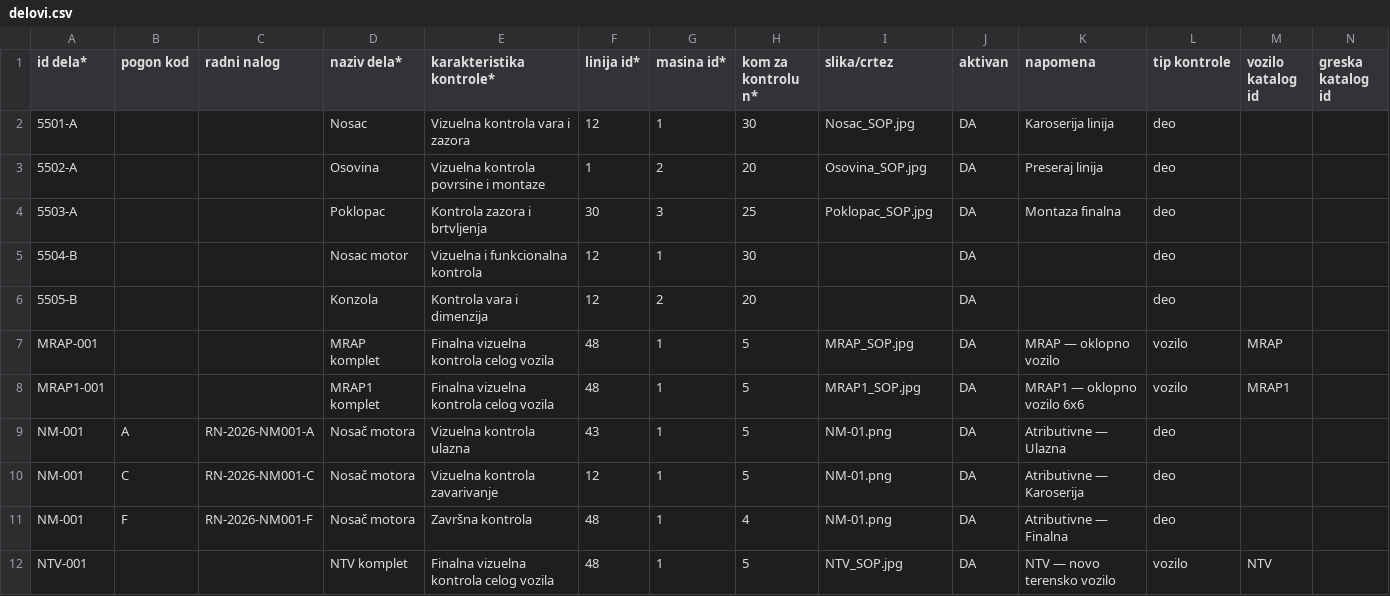
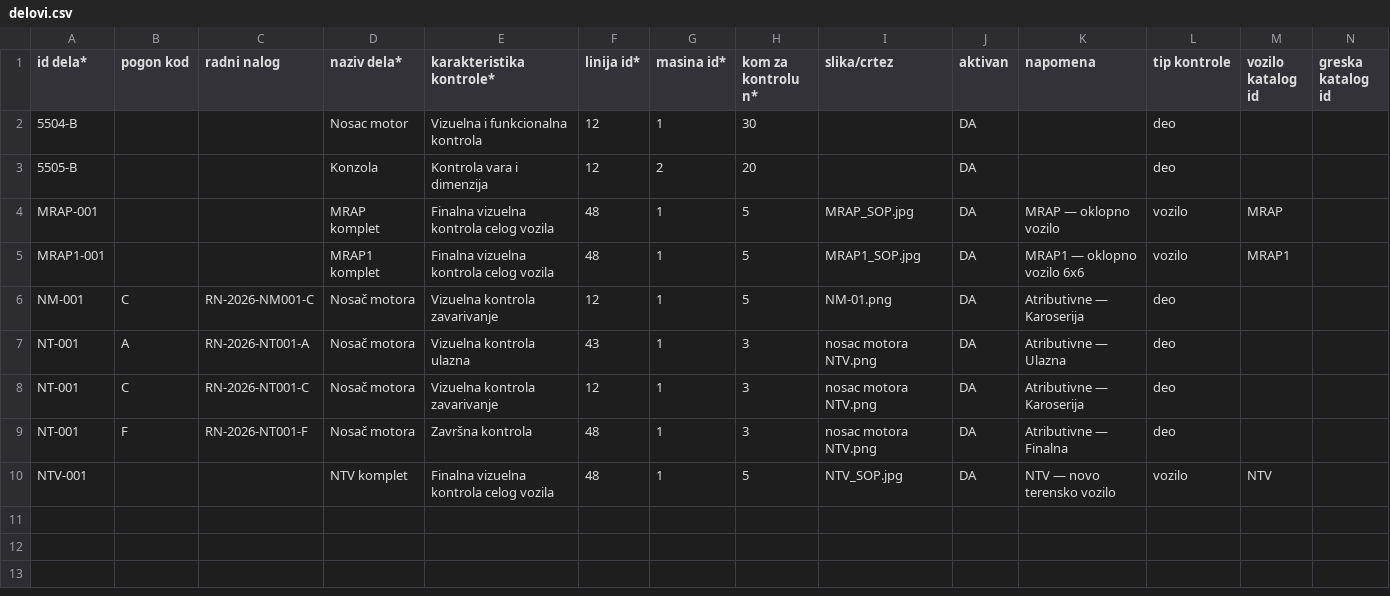
Before and after one commit to bodeks034/spc-web, a CSV file: docs/delovi.csv, drawn as a sheet.

```diff
--- a/docs/delovi.csv
+++ b/docs/delovi.csv
@@ -1,5 +1,2 @@
 id dela*,pogon kod,radni nalog,naziv dela*,karakteristika kontrole*,linija id*,masina id*,kom za kontrolu n*,slika/crtez,aktivan,napomena,tip kontrole,vozilo katalog id,greska katalog id
-5501-A,,,Nosac,Vizuelna kontrola vara i zazora,12,1,30,Nosac_SOP.jpg,DA,Karoserija linija,deo,,
-5502-A,,,Osovina,Vizuelna kontrola povrsine i montaze,1,2,20,Osovina_SOP.jpg,DA,Preseraj linija,deo,,
-5503-A,,,Poklopac,Kontrola zazora i brtvljenja,30,3,25,Poklopac_SOP.jpg,DA,Montaza finalna,deo,,
 5504-B,,,Nosac motor,Vizuelna i funkcionalna kontrola,12,1,30,,DA,,deo,,
@@ -8,5 +5,6 @@ MRAP-001,,,MRAP komplet,Finalna vizuelna kontrola celog vozila,48,1,5,MRAP_SOP.j
 MRAP1-001,,,MRAP1 komplet,Finalna vizuelna kontrola celog vozila,48,1,5,MRAP1_SOP.jpg,DA,MRAP1 — oklopno vozilo 6x6,vozilo,MRAP1,
-NM-001,A,RN-2026-NM001-A,Nosač motora,Vizuelna kontrola ulazna,43,1,5,NM-01.png,DA,Atributivne — Ulazna,deo,,
 NM-001,C,RN-2026-NM001-C,Nosač motora,Vizuelna kontrola zavarivanje,12,1,5,NM-01.png,DA,Atributivne — Karoserija,deo,,
-NM-001,F,RN-2026-NM001-F,Nosač motora,Završna kontrola,48,1,4,NM-01.png,DA,Atributivne — Finalna,deo,,
+NT-001,A,RN-2026-NT001-A,Nosač motora,Vizuelna kontrola ulazna,43,1,3,nosac motora NTV.png,DA,Atributivne — Ulazna,deo,,
+NT-001,C,RN-2026-NT001-C,Nosač motora,Vizuelna kontrola zavarivanje,12,1,3,nosac motora NTV.png,DA,Atributivne — Karoserija,deo,,
+NT-001,F,RN-2026-NT001-F,Nosač motora,Završna kontrola,48,1,3,nosac motora NTV.png,DA,Atributivne — Finalna,deo,,
 NTV-001,,,NTV komplet,Finalna vizuelna kontrola celog vozila,48,1,5,NTV_SOP.jpg,DA,NTV — novo terensko vozilo,vozilo,NTV,
```
Also changed, not shown: docs/radni_nalozi.csv, docs/sop_deo_varijabilni.csv, 47 other files.
